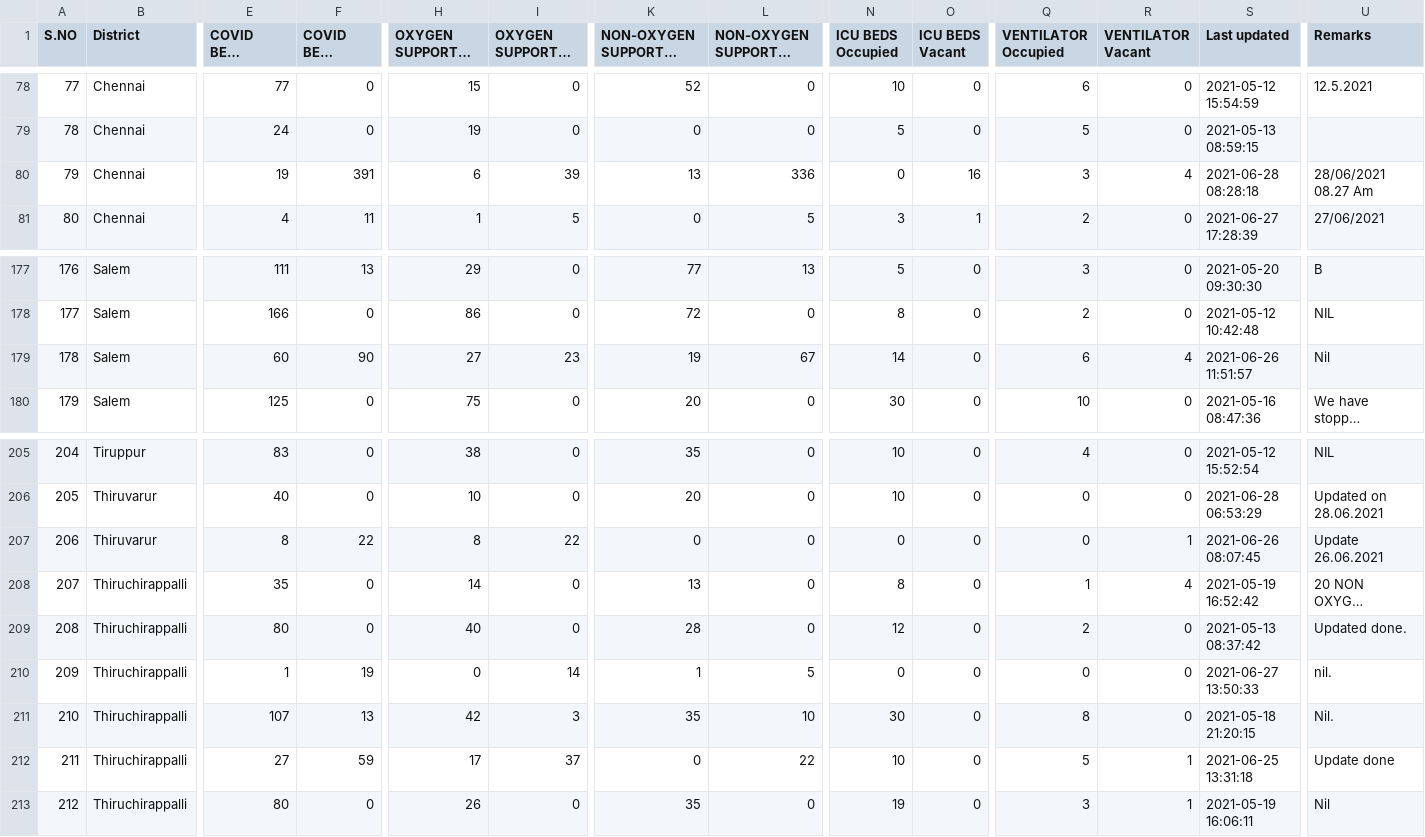
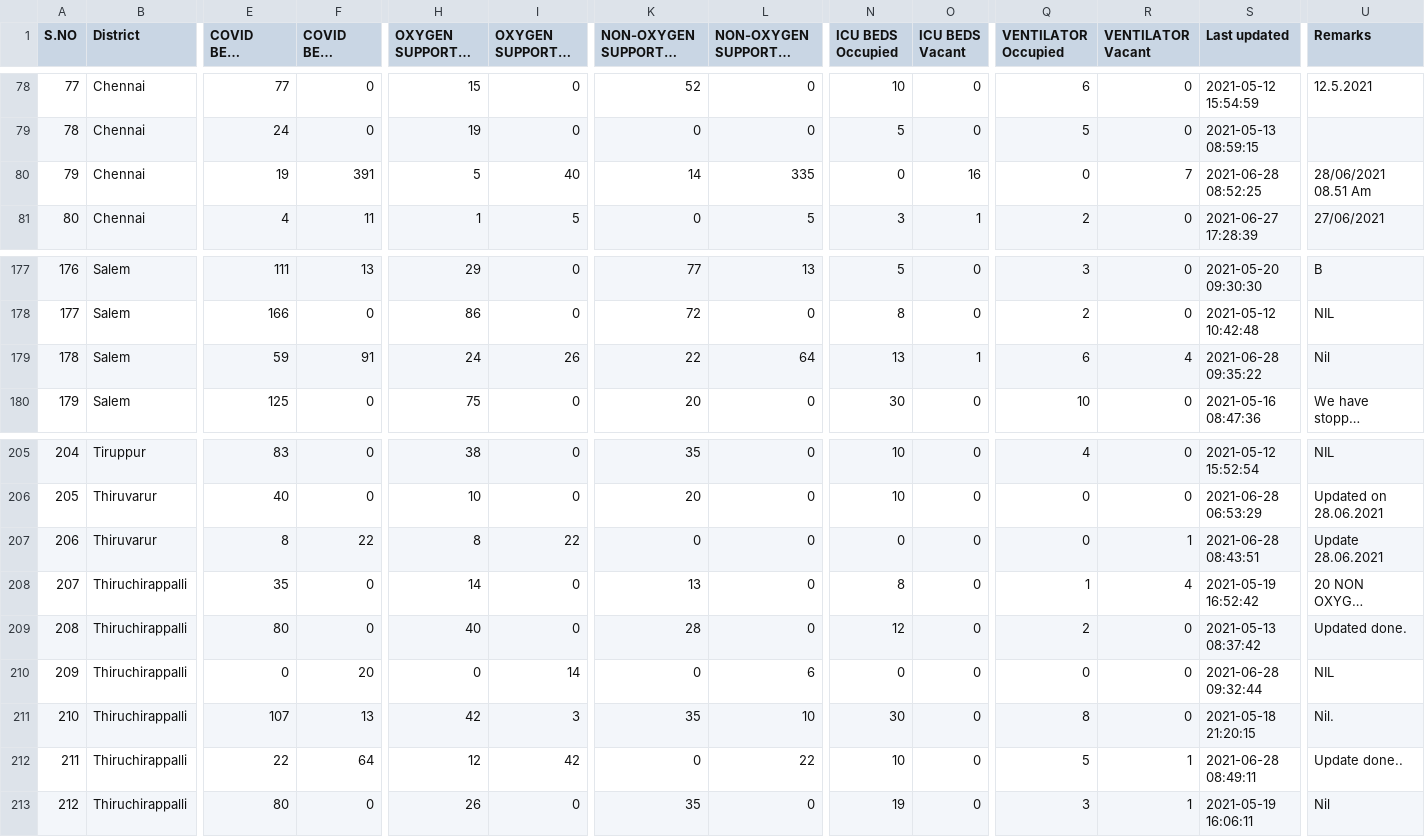
Before and after one commit to mskian/tamil-nadu-covid-beds-api, a CSV file: data/beds.csv, drawn as a sheet; only a part is shown, gaps mark what is left out; long unchanged cells end in …; the diff covers the shown part only; the diff names each change by its address in the sheet, - before the commit and + after, or states it on an @@ line.

```diff
--- a/data/beds.csv
+++ b/data/beds.csv
-H80 (OXYGEN SUPPORTED BEDS Occupied): 6
+H80 (OXYGEN SUPPORTED BEDS Occupied): 5
-I80 (OXYGEN SUPPORTED BEDS Vacant): 39
+I80 (OXYGEN SUPPORTED BEDS Vacant): 40
-K80: 13
+K80: 14
-L80 (NON-OXYGEN SUPPORTED BEDS Vacant): 336
+L80 (NON-OXYGEN SUPPORTED BEDS Vacant): 335
-Q80 (VENTILATOR Occupied): 3
+Q80 (VENTILATOR Occupied): 0
-R80 (VENTILATOR Vacant): 4
+R80 (VENTILATOR Vacant): 7
-S80 (Last updated): 2021-06-28 08:28:18
+S80 (Last updated): 2021-06-28 08:52:25
-U80 (Remarks): 28/06/2021 08.27 Am
+U80 (Remarks): 28/06/2021 08.51 Am
-E179 (COVID BEDS Occupied): 60
+E179 (COVID BEDS Occupied): 59
-F179 (COVID BEDS Vacant): 90
+F179 (COVID BEDS Vacant): 91
-H179 (OXYGEN SUPPORTED BEDS Occupied): 27
+H179 (OXYGEN SUPPORTED BEDS Occupied): 24
-I179 (OXYGEN SUPPORTED BEDS Vacant): 23
+I179 (OXYGEN SUPPORTED BEDS Vacant): 26
-K179: 19
+K179: 22
-L179 (NON-OXYGEN SUPPORTED BEDS Vacant): 67
+L179 (NON-OXYGEN SUPPORTED BEDS Vacant): 64
-N179 (ICU BEDS Occupied): 14
+N179 (ICU BEDS Occupied): 13
-O179 (ICU BEDS Vacant): 0
+O179 (ICU BEDS Vacant): 1
-S179 (Last updated): 2021-06-26 11:51:57
+S179 (Last updated): 2021-06-28 09:35:22
-S207 (Last updated): 2021-06-26 08:07:45
+S207 (Last updated): 2021-06-28 08:43:51
-U207 (Remarks): Update 26.06.2021
+U207 (Remarks): Update 28.06.2021
-E210 (COVID BEDS Occupied): 1
+E210 (COVID BEDS Occupied): 0
-F210 (COVID BEDS Vacant): 19
+F210 (COVID BEDS Vacant): 20
-K210: 1
+K210: 0
-L210 (NON-OXYGEN SUPPORTED BEDS Vacant): 5
+L210 (NON-OXYGEN SUPPORTED BEDS Vacant): 6
-S210 (Last updated): 2021-06-27 13:50:33
+S210 (Last updated): 2021-06-28 09:32:44
-U210 (Remarks): nil.
+U210 (Remarks): NIL
-E212 (COVID BEDS Occupied): 27
+E212 (COVID BEDS Occupied): 22
-F212 (COVID BEDS Vacant): 59
+F212 (COVID BEDS Vacant): 64
-H212 (OXYGEN SUPPORTED BEDS Occupied): 17
+H212 (OXYGEN SUPPORTED BEDS Occupied): 12
-I212 (OXYGEN SUPPORTED BEDS Vacant): 37
+I212 (OXYGEN SUPPORTED BEDS Vacant): 42
-S212 (Last updated): 2021-06-25 13:31:18
+S212 (Last updated): 2021-06-28 08:49:11
-U212 (Remarks): Update done
+U212 (Remarks): Update done..
```
Also changed, not shown: 56 edited cells elsewhere in this file, 1 other file.
